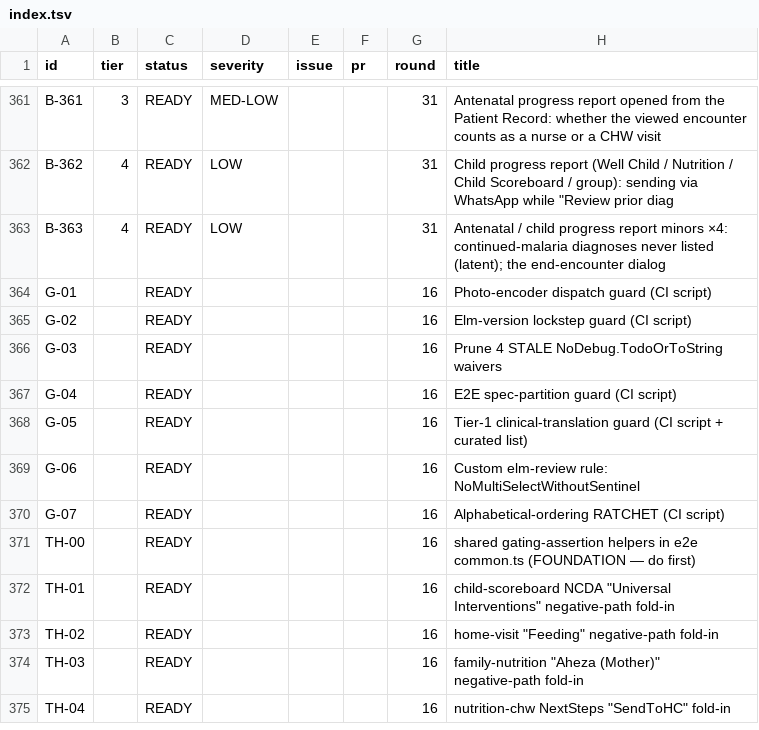
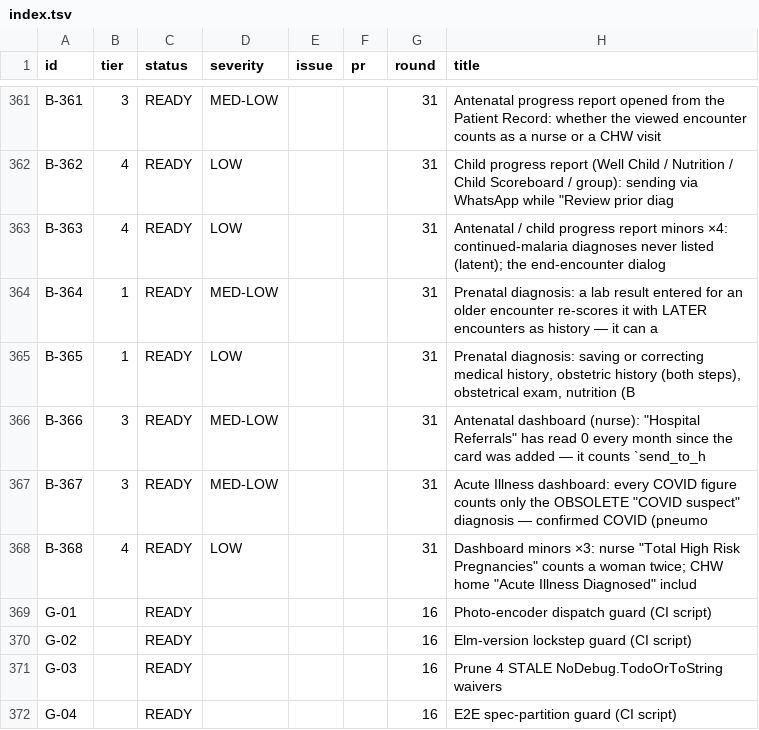
Before and after one commit to TIP-Global-Health/eheza-app, a TSV file: .claude/backlog/index.tsv, drawn as a sheet; only a part is shown, gaps mark what is left out; the shorter side is filled out with more unchanged rows; the diff names each change by its address in the sheet, - before the commit and + after, or states it on an @@ line.

```diff
--- a/.claude/backlog/index.tsv
+++ b/.claude/backlog/index.tsv
+row 364: B-364 | 1 | READY | MED-LOW |  |  | 31 | Prenatal diagnosis: a lab result entered for an older encounter re-scores it with LATER encounters as history — it can a
+row 365: B-365 | 1 | READY | LOW |  |  | 31 | Prenatal diagnosis: saving or correcting medical history, obstetric history (both steps), obstetrical exam, nutrition (B
+row 366: B-366 | 3 | READY | MED-LOW |  |  | 31 | Antenatal dashboard (nurse): "Hospital Referrals" has read 0 every month since the card was added — it counts `send_to_h
+row 367: B-367 | 3 | READY | MED-LOW |  |  | 31 | Acute Illness dashboard: every COVID figure counts only the OBSOLETE "COVID suspect" diagnosis — confirmed COVID (pneumo
+row 368: B-368 | 4 | READY | LOW |  |  | 31 | Dashboard minors ×3: nurse "Total High Risk Pregnancies" counts a woman twice; CHW home "Acute Illness Diagnosed" includ
```
Also changed, not shown: 10 other files.
